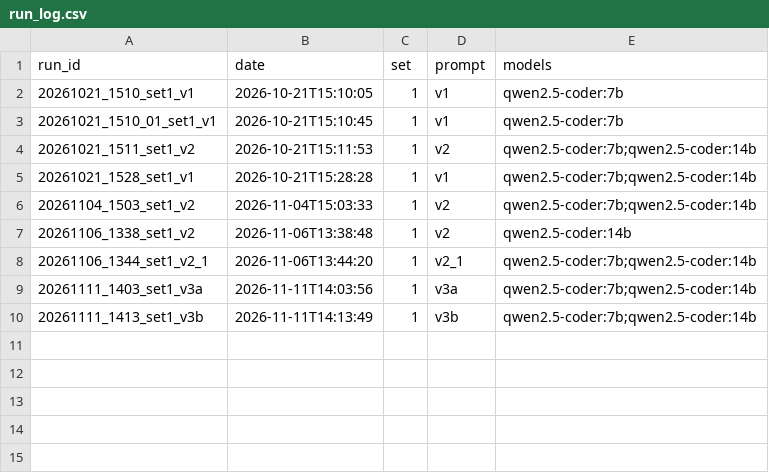
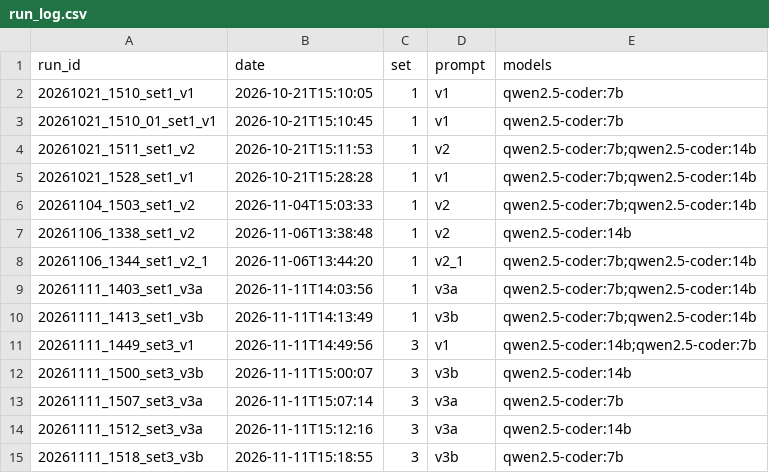
Before and after one commit to Abdul-Rafy2005/ATIDEP, a CSV file: results/run_log.csv, drawn as a sheet.

```diff
--- a/results/run_log.csv
+++ b/results/run_log.csv
@@ -10 +10,6 @@ run_id,date,set,prompt,models
 20261111_1413_set1_v3b,2026-11-11T14:13:49,1,v3b,qwen2.5-coder:7b;qwen2.5-coder:14b
+20261111_1449_set3_v1,2026-11-11T14:49:56,3,v1,qwen2.5-coder:14b;qwen2.5-coder:7b
+20261111_1500_set3_v3b,2026-11-11T15:00:07,3,v3b,qwen2.5-coder:14b
+20261111_1507_set3_v3a,2026-11-11T15:07:14,3,v3a,qwen2.5-coder:7b
+20261111_1512_set3_v3a,2026-11-11T15:12:16,3,v3a,qwen2.5-coder:14b
+20261111_1518_set3_v3b,2026-11-11T15:18:55,3,v3b,qwen2.5-coder:7b
```
Also changed, not shown: 2 other files.
